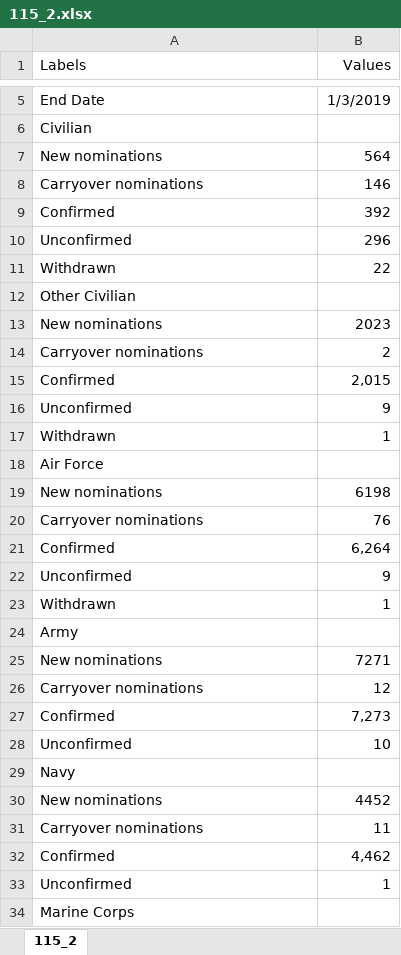
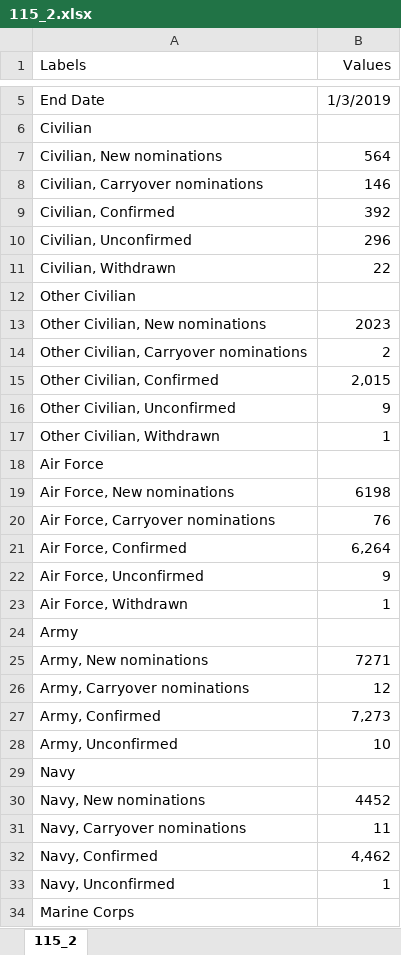
Before and after one commit to tamimcm416/congressional_data_scrape, an Excel workbook: data/resumes_scrubbed/confirmations/115_2.xlsx, sheet 115_2, drawn as a sheet; only a part is shown, gaps mark what is left out; values as stored, in another font and other column widths than the file's, no borders; the diff covers the shown part only; the diff names each change by its address in the sheet, - before the commit and + after, or states it on an @@ line.

```diff
--- a/data/resumes_scrubbed/confirmations/115_2.xlsx (sheet 115_2)
+++ b/data/resumes_scrubbed/confirmations/115_2.xlsx (sheet 115_2)
-A7 (Labels): New nominations
+A7 (Labels): Civilian, New nominations
-A8 (Labels): Carryover nominations
+A8 (Labels): Civilian, Carryover nominations
-A9 (Labels): Confirmed
+A9 (Labels): Civilian, Confirmed
-A10 (Labels): Unconfirmed
+A10 (Labels): Civilian, Unconfirmed
-A11 (Labels): Withdrawn
+A11 (Labels): Civilian, Withdrawn
-A13 (Labels): New nominations
+A13 (Labels): Other Civilian, New nominations
-A14 (Labels): Carryover nominations
+A14 (Labels): Other Civilian, Carryover nominations
-A15 (Labels): Confirmed
+A15 (Labels): Other Civilian, Confirmed
-A16 (Labels): Unconfirmed
+A16 (Labels): Other Civilian, Unconfirmed
-A17 (Labels): Withdrawn
+A17 (Labels): Other Civilian, Withdrawn
-A19 (Labels): New nominations
+A19 (Labels): Air Force, New nominations
-A20 (Labels): Carryover nominations
+A20 (Labels): Air Force, Carryover nominations
-A21 (Labels): Confirmed
+A21 (Labels): Air Force, Confirmed
-A22 (Labels): Unconfirmed
+A22 (Labels): Air Force, Unconfirmed
-A23 (Labels): Withdrawn
+A23 (Labels): Air Force, Withdrawn
-A25 (Labels): New nominations
+A25 (Labels): Army, New nominations
-A26 (Labels): Carryover nominations
+A26 (Labels): Army, Carryover nominations
-A27 (Labels): Confirmed
+A27 (Labels): Army, Confirmed
-A28 (Labels): Unconfirmed
+A28 (Labels): Army, Unconfirmed
-A30 (Labels): New nominations
+A30 (Labels): Navy, New nominations
-A31 (Labels): Carryover nominations
+A31 (Labels): Navy, Carryover nominations
-A32 (Labels): Confirmed
+A32 (Labels): Navy, Confirmed
-A33 (Labels): Unconfirmed
+A33 (Labels): Navy, Unconfirmed
```
Also changed, not shown: 1 added row, 2 removed rows and 4 edited cells elsewhere in this sheet, data/resumes_scrubbed/confirmations/105_2.xlsx, data/resumes_scrubbed/confirmations/106_1.xlsx, 37 other files.
